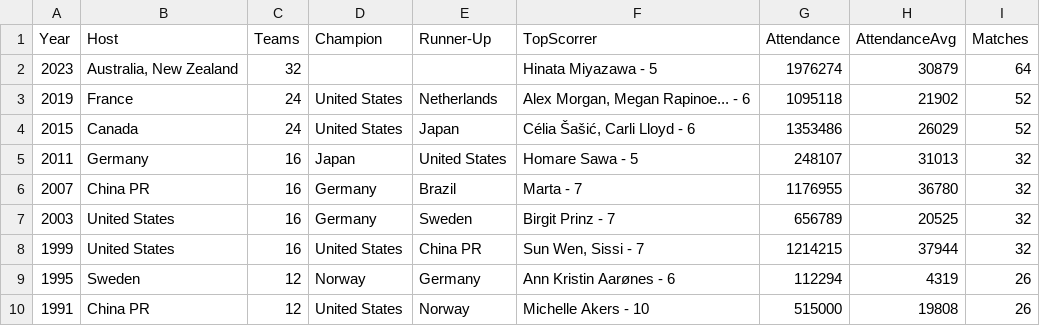
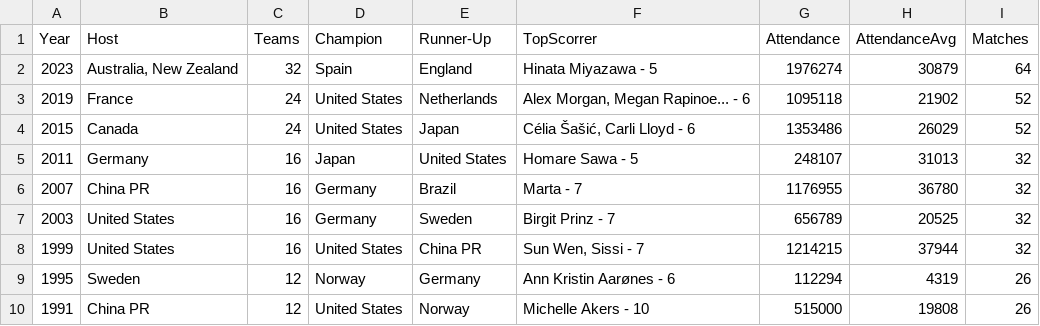
Before and after one commit to zoeparkinson/FIT3179_S2_23, a CSV file: Data/world_cup_women.csv, drawn as a sheet.

Commit message:
Update world_cup_women.csv
Updated data

```diff
--- a/Data/world_cup_women.csv
+++ b/Data/world_cup_women.csv
@@ -1,3 +1,3 @@
 Year,Host,Teams,Champion,Runner-Up,TopScorrer,Attendance,AttendanceAvg,Matches
-2023,"Australia, New Zealand",32,,,Hinata Miyazawa - 5,1976274,30879,64
+2023,"Australia, New Zealand",32,Spain,England,Hinata Miyazawa - 5,1976274,30879,64
 2019,France,24,United States,Netherlands,"Alex Morgan, Megan Rapinoe... - 6",1095118,21902,52
```
